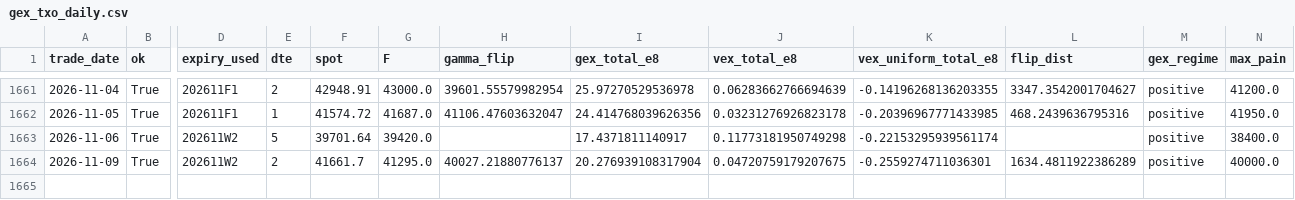
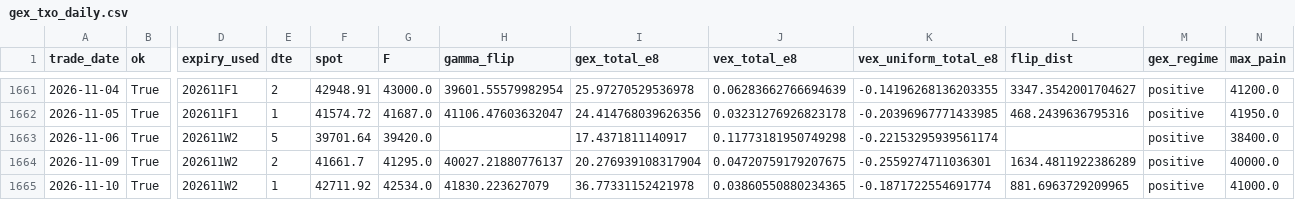
Before and after one commit to miYuz/taifex-gex, a CSV file: data/gex_txo_daily.csv, drawn as a sheet; only a part is shown, gaps mark what is left out; rows hold the shown columns only; the diff names each change by its address in the sheet, - before the commit and + after, or states it on an @@ line.

```diff
--- a/data/gex_txo_daily.csv
+++ b/data/gex_txo_daily.csv
+row 1665: 2026-11-10 | True | 202611W2 | 1 | 42711.92 | 42534.0 | 41830.223627079 | 36.77331152421978 | 0.03860550880234365 | -0.1871722554691774 | 881.6963729209965 | positive | 41000.0
```
Also changed, not shown: 2 other files.
